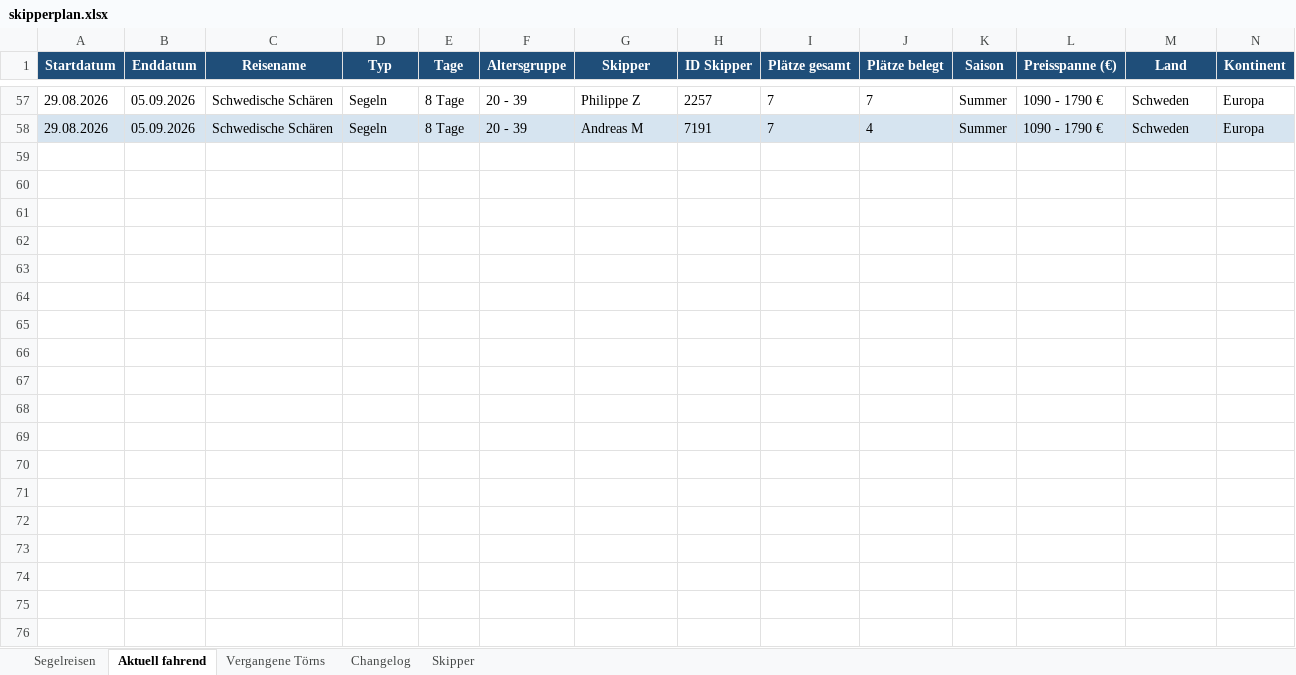
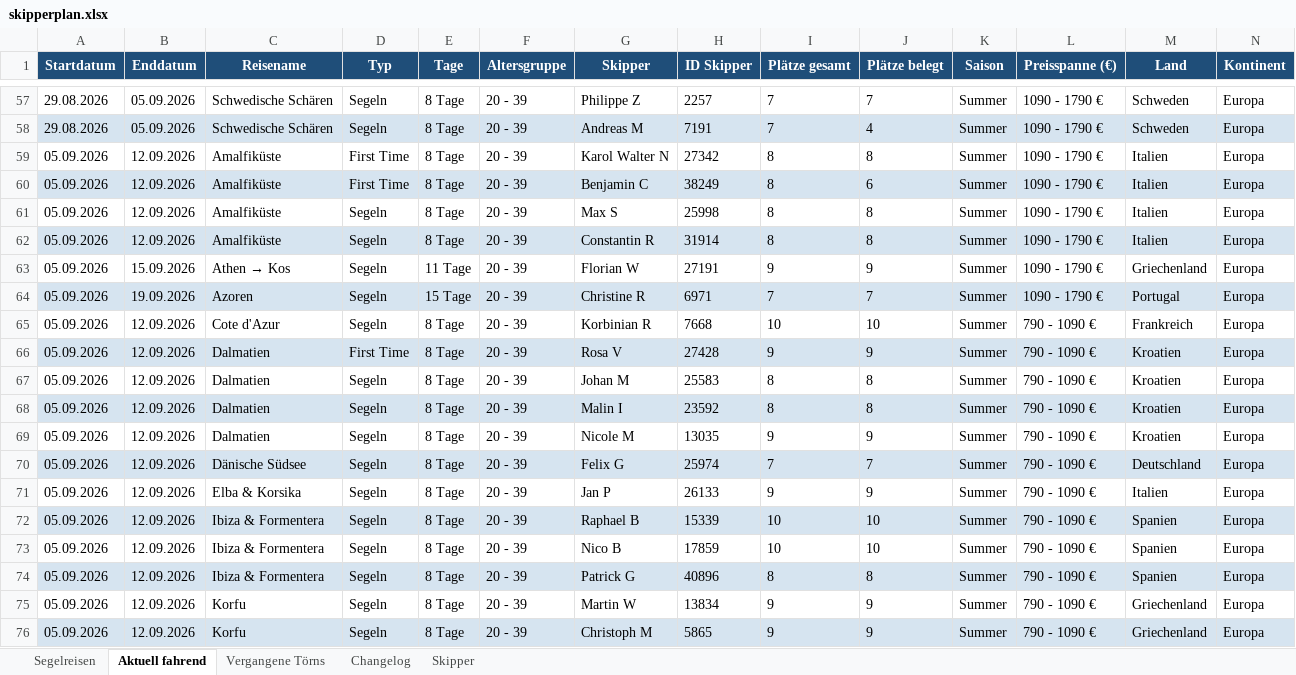
Before and after one commit to WolkeYachting/Skipperplan, an Excel workbook: skipperplan.xlsx, sheet Aktuell fahrend, drawn as a sheet; only a part is shown, gaps mark what is left out; values as stored, in another font and other column widths than the file's, no borders; rows hold the shown columns only; the diff covers the shown part only; the diff names each change by its address in the sheet, - before the commit and + after, or states it on an @@ line.

```diff
--- a/skipperplan.xlsx (sheet Aktuell fahrend)
+++ b/skipperplan.xlsx (sheet Aktuell fahrend)
+row 59: 05.09.2026 | 12.09.2026 | Amalfiküste | First Time | 8 Tage | 20 - 39 | Karol Walter N | 27342 | 8 | 8 | Summer | 1090 - 1790 € | Italien | Europa
+row 60: 05.09.2026 | 12.09.2026 | Amalfiküste | First Time | 8 Tage | 20 - 39 | Benjamin C | 38249 | 8 | 6 | Summer | 1090 - 1790 € | Italien | Europa
+row 61: 05.09.2026 | 12.09.2026 | Amalfiküste | Segeln | 8 Tage | 20 - 39 | Max S | 25998 | 8 | 8 | Summer | 1090 - 1790 € | Italien | Europa
+row 62: 05.09.2026 | 12.09.2026 | Amalfiküste | Segeln | 8 Tage | 20 - 39 | Constantin R | 31914 | 8 | 8 | Summer | 1090 - 1790 € | Italien | Europa
+row 63: 05.09.2026 | 15.09.2026 | Athen → Kos | Segeln | 11 Tage | 20 - 39 | Florian W | 27191 | 9 | 9 | Summer | 1090 - 1790 € | Griechenland | Europa
+row 64: 05.09.2026 | 19.09.2026 | Azoren | Segeln | 15 Tage | 20 - 39 | Christine R | 6971 | 7 | 7 | Summer | 1090 - 1790 € | Portugal | Europa
+row 65: 05.09.2026 | 12.09.2026 | Cote d'Azur | Segeln | 8 Tage | 20 - 39 | Korbinian R | 7668 | 10 | 10 | Summer | 790 - 1090 € | Frankreich | Europa
+row 66: 05.09.2026 | 12.09.2026 | Dalmatien | First Time | 8 Tage | 20 - 39 | Rosa V | 27428 | 9 | 9 | Summer | 790 - 1090 € | Kroatien | Europa
+row 67: 05.09.2026 | 12.09.2026 | Dalmatien | Segeln | 8 Tage | 20 - 39 | Johan M | 25583 | 8 | 8 | Summer | 790 - 1090 € | Kroatien | Europa
+row 68: 05.09.2026 | 12.09.2026 | Dalmatien | Segeln | 8 Tage | 20 - 39 | Malin I | 23592 | 8 | 8 | Summer | 790 - 1090 € | Kroatien | Europa
+row 69: 05.09.2026 | 12.09.2026 | Dalmatien | Segeln | 8 Tage | 20 - 39 | Nicole M | 13035 | 9 | 9 | Summer | 790 - 1090 € | Kroatien | Europa
+row 70: 05.09.2026 | 12.09.2026 | Dänische Südsee | Segeln | 8 Tage | 20 - 39 | Felix G | 25974 | 7 | 7 | Summer | 790 - 1090 € | Deutschland | Europa
+row 71: 05.09.2026 | 12.09.2026 | Elba & Korsika | Segeln | 8 Tage | 20 - 39 | Jan P | 26133 | 9 | 9 | Summer | 790 - 1090 € | Italien | Europa
+row 72: 05.09.2026 | 12.09.2026 | Ibiza & Formentera | Segeln | 8 Tage | 20 - 39 | Raphael B | 15339 | 10 | 10 | Summer | 790 - 1090 € | Spanien | Europa
+row 73: 05.09.2026 | 12.09.2026 | Ibiza & Formentera | Segeln | 8 Tage | 20 - 39 | Nico B | 17859 | 10 | 10 | Summer | 790 - 1090 € | Spanien | Europa
+row 74: 05.09.2026 | 12.09.2026 | Ibiza & Formentera | Segeln | 8 Tage | 20 - 39 | Patrick G | 40896 | 8 | 8 | Summer | 790 - 1090 € | Spanien | Europa
+row 75: 05.09.2026 | 12.09.2026 | Korfu | Segeln | 8 Tage | 20 - 39 | Martin W | 13834 | 9 | 9 | Summer | 790 - 1090 € | Griechenland | Europa
+row 76: 05.09.2026 | 12.09.2026 | Korfu | Segeln | 8 Tage | 20 - 39 | Christoph M | 5865 | 9 | 9 | Summer | 790 - 1090 € | Griechenland | Europa
```
Also changed, not shown: 29 added rows elsewhere in this sheet, sheet Segelreisen, sheet Skipper, sheet Changelog.
